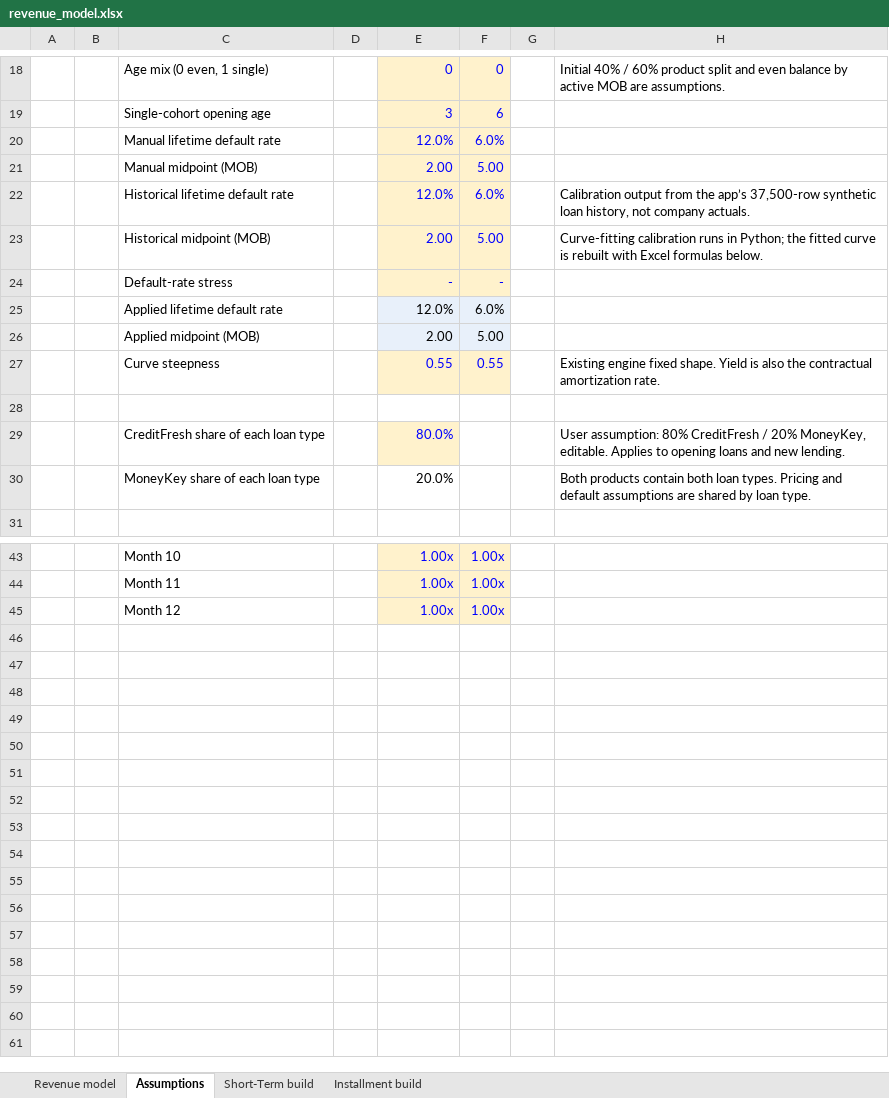
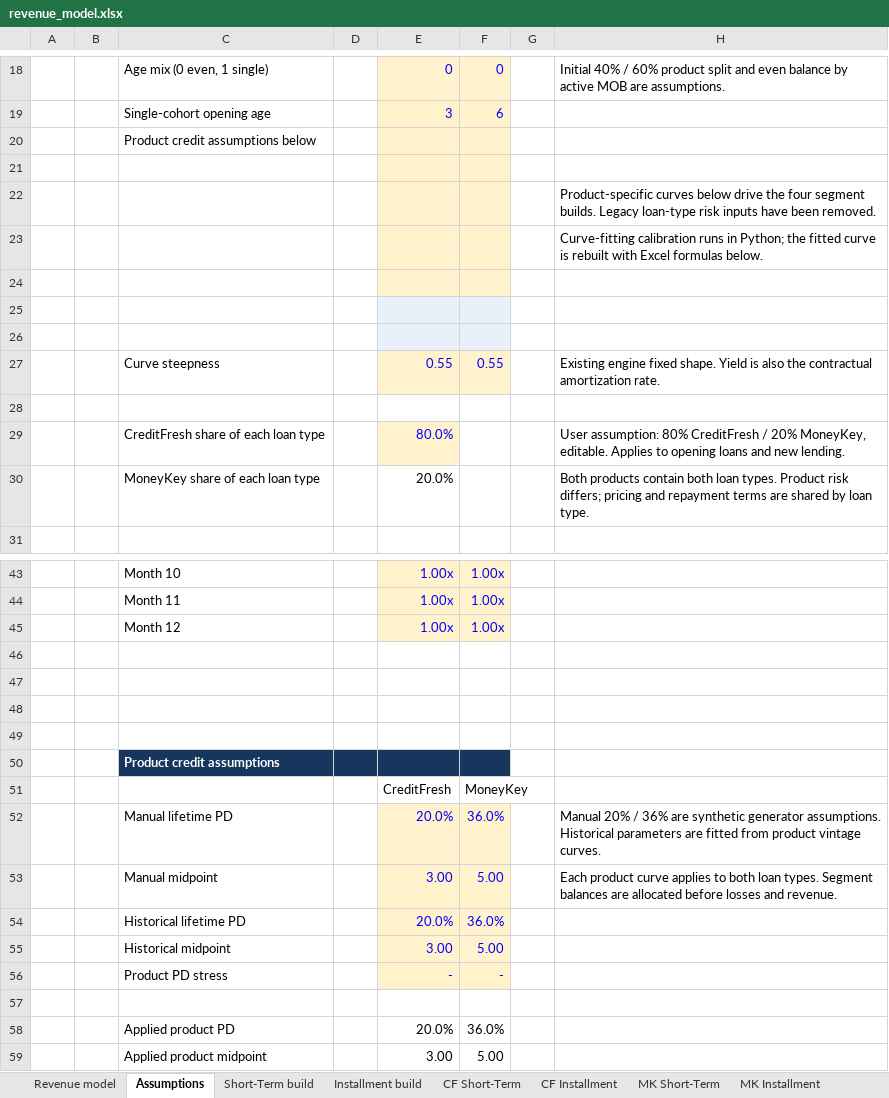
Before and after one commit to Nataraajan/POC2, an Excel workbook: templates/revenue_model.xlsx, sheet Assumptions, drawn as a sheet; only a part is shown, gaps mark what is left out; values as stored, in another font and other column widths than the file's, no borders; removed rows and columns are numbered as before the commit, all else as after; the diff names each change by its address in the sheet, - before the commit and + after, or states it on an @@ line.

Commit message:
Calculate product-specific credit risk before aggregating revenue

```diff
--- a/templates/revenue_model.xlsx (sheet Assumptions)
+++ b/templates/revenue_model.xlsx (sheet Assumptions)
+sheet tab: CF Short-Term
+sheet tab: CF Installment
+sheet tab: MK Short-Term
+sheet tab: MK Installment
-row 20:  |  | Manual lifetime default rate |  | 12.0% | 6.0%
-row 21:  |  | Manual midpoint (MOB) |  | 2.00 | 5.00
-row 22:  |  | Historical lifetime default rate |  | 12.0% | 6.0% |  | Calibration output from the app’s 37,500-row synthetic loan history, not company actuals.
+row 20:  |  | Product credit assumptions below
-row 21:  |  | Historical midpoint (MOB) |  | 2.00 | 5.00 |  | Curve-fitting calibration runs in Python; the fitted curve is rebuilt with Excel formulas below.
+row 21: (empty)
+row 22:  |  |  |  |  |  |  | Product-specific curves below drive the four segment builds. Legacy loan-type risk inputs have been removed.
+row 23:  |  |  |  |  |  |  | Curve-fitting calibration runs in Python; the fitted curve is rebuilt with Excel formulas below.
-row 24:  |  | Default-rate stress |  | - | -
+row 24: (empty)
-row 25:  |  | Applied lifetime default rate |  | 12.0% | 6.0%
+row 25: (empty)
-row 26:  |  | Applied midpoint (MOB) |  | 2.00 | 5.00
+row 26: (empty)
-H30: …loan types. Pricing and default assumptions are shared…
+H30: …loan types. Product risk differs; pricing and repayment terms are shared…
+row 46: (empty)
+row 47: (empty)
+row 48: (empty)
+row 49: (empty)
+row 50:  |  | Product credit assumptions
+row 51:  |  |  |  | CreditFresh | MoneyKey
+row 52:  |  | Manual lifetime PD |  | 20.0% | 36.0% |  | Manual 20% / 36% are synthetic generator assumptions. Historical parameters are fitted from product vintage curves.
+row 53:  |  | Manual midpoint |  | 3.00 | 5.00 |  | Each product curve applies to both loan types. Segment balances are allocated before losses and revenue.
+row 54:  |  | Historical lifetime PD |  | 20.0% | 36.0%
+row 55:  |  | Historical midpoint |  | 3.00 | 5.00
+row 56:  |  | Product PD stress |  | - | -
+row 57: (empty)
+row 58:  |  | Applied product PD |  | 20.0% | 36.0%
+row 59:  |  | Applied product midpoint |  | 3.00 | 5.00
```
Also changed, not shown: sheet Installment build, sheet Short-Term build, sheet Revenue model, formulas that keep their value, 7 other files.
